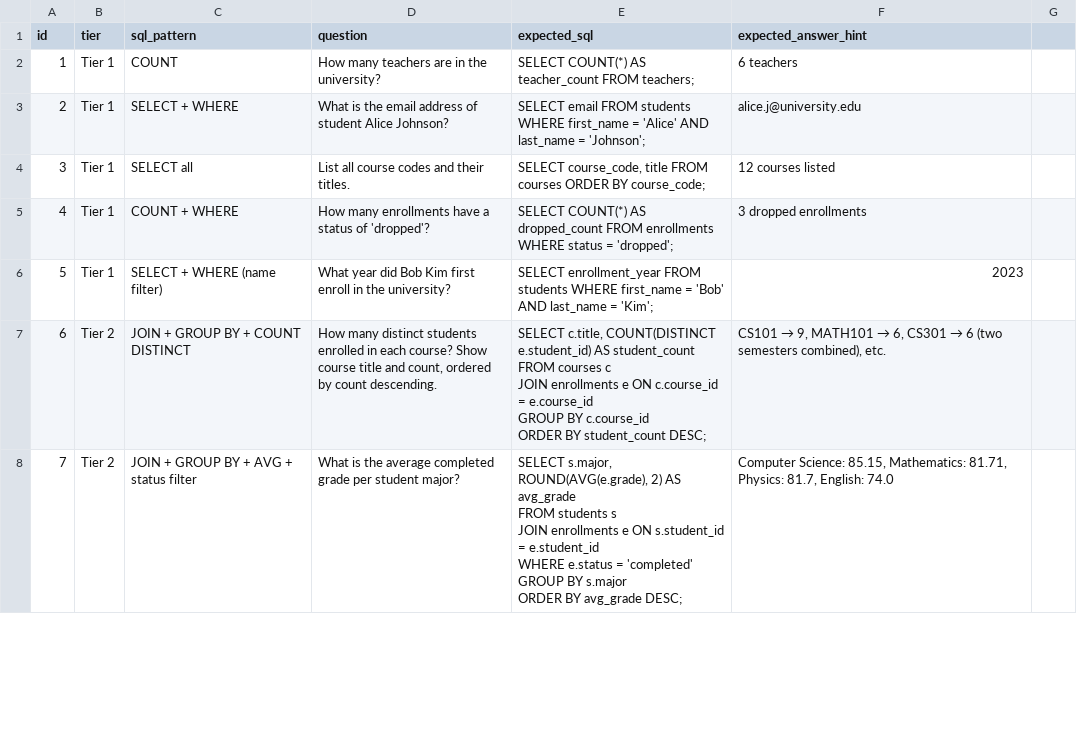
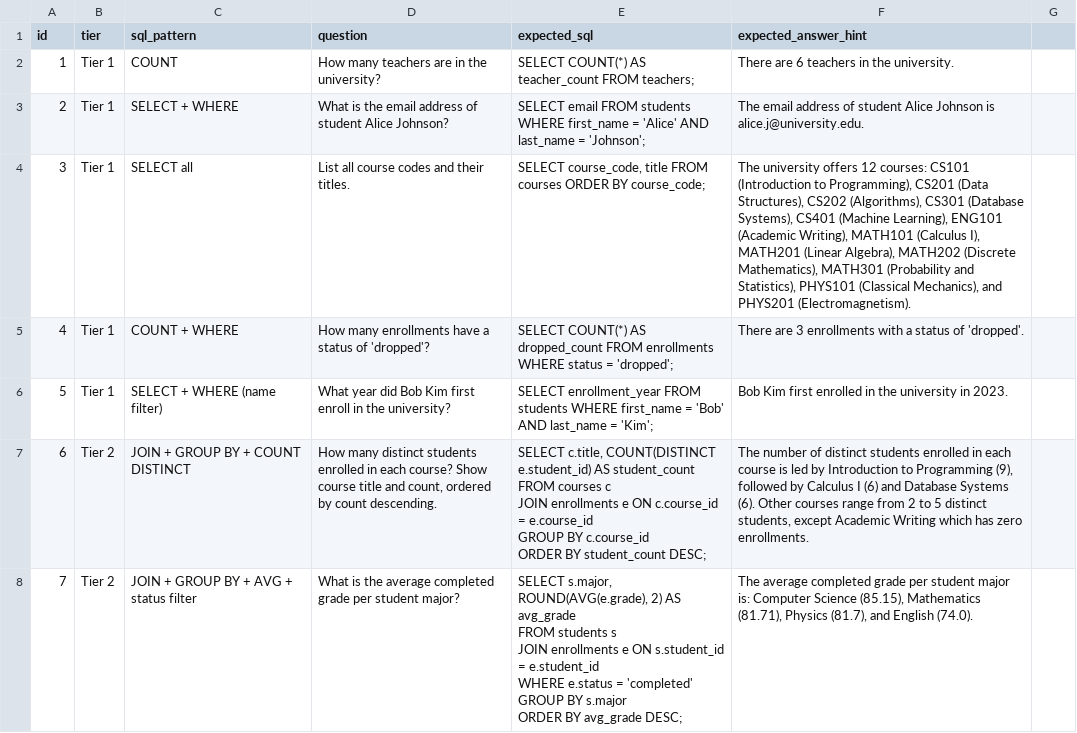
Before and after one commit to gilosr/GenpactHW, a CSV file: docs/golden_dataset.csv, drawn as a sheet; only a part is shown; the diff covers the shown part only.

```diff
--- a/docs/golden_dataset.csv
+++ b/docs/golden_dataset.csv
@@ -1,17 +1,17 @@
 id,tier,sql_pattern,question,expected_sql,expected_answer_hint
-1,Tier 1,COUNT,How many teachers are in the university?,SELECT COUNT(*) AS teacher_count FROM teachers;,6 teachers
-2,Tier 1,SELECT + WHERE,What is the email address of student Alice Johnson?,SELECT email FROM students WHERE first_name = 'Alice' AND last_name = 'Johnson';,alice.j@university.edu
-3,Tier 1,SELECT all,List all course codes and their titles.,"SELECT course_code, title FROM courses ORDER BY course_code;",12 courses listed
-4,Tier 1,COUNT + WHERE,How many enrollments have a status of 'dropped'?,SELECT COUNT(*) AS dropped_count FROM enrollments WHERE status = 'dropped';,3 dropped enrollments
-5,Tier 1,SELECT + WHERE (name filter),What year did Bob Kim first enroll in the university?,SELECT enrollment_year FROM students WHERE first_name = 'Bob' AND last_name = 'Kim';,2023
-6,Tier 2,JOIN + GROUP BY + COUNT DISTINCT,"How many distinct students enrolled in each course? Show course title and count, ordered by count descending.","SELECT c.title, COUNT(DISTINCT e.student_id) AS student_count
-FROM courses c
-JOIN enrollments e ON c.course_id = e.course_id
-GROUP BY c.course_id
-ORDER BY student_count DESC;","CS101 → 9, MATH101 → 6, CS301 → 6 (two semesters combined), etc."
-7,Tier 2,JOIN + GROUP BY + AVG + status filter,What is the average completed grade per student major?,"SELECT s.major, ROUND(AVG(e.grade), 2) AS avg_grade
-FROM students s
-JOIN enrollments e ON s.student_id = e.student_id
-WHERE e.status = 'completed'
-GROUP BY s.major
-ORDER BY avg_grade DESC;","Computer Science: 85.15, Mathematics: 81.71, Physics: 81.7, English: 74.0"
+1,Tier 1,COUNT,How many teachers are in the university?,SELECT COUNT(*) AS teacher_count FROM teachers;,There are 6 teachers in the university.
+2,Tier 1,SELECT + WHERE,What is the email address of student Alice Johnson?,SELECT email FROM students WHERE first_name = 'Alice' AND last_name = 'Johnson';,The email address of student Alice Johnson is alice.j@university.edu.
+3,Tier 1,SELECT all,List all course codes and their titles.,"SELECT course_code, title FROM courses ORDER BY course_code;","The university offers 12 courses: CS101 (Introduction to Programming), CS201 (Data Structures), CS202 (Algorithms), CS301 (Database Systems), CS401 (Machine Learning), ENG101 (Academic Writing), MATH101 (Calculus I), MATH201 (Linear Algebra), MATH202 (Discrete Mathematics), MATH301 (Probability and Statistics), PHYS101 (Classical Mechanics), and PHYS201 (Electromagnetism)."
+4,Tier 1,COUNT + WHERE,How many enrollments have a status of 'dropped'?,SELECT COUNT(*) AS dropped_count FROM enrollments WHERE status = 'dropped';,There are 3 enrollments with a status of 'dropped'.
+5,Tier 1,SELECT + WHERE (name filter),What year did Bob Kim first enroll in the university?,SELECT enrollment_year FROM students WHERE first_name = 'Bob' AND last_name = 'Kim';,Bob Kim first enrolled in the university in 2023.
+6,Tier 2,JOIN + GROUP BY + COUNT DISTINCT,"How many distinct students enrolled in each course? Show course title and count, ordered by count descending.","SELECT c.title, COUNT(DISTINCT e.student_id) AS student_count
+FROM courses c
+JOIN enrollments e ON c.course_id = e.course_id
+GROUP BY c.course_id
+ORDER BY student_count DESC;","The number of distinct students enrolled in each course is led by Introduction to Programming (9), followed by Calculus I (6) and Database Systems (6). Other courses range from 2 to 5 distinct students, except Academic Writing which has zero enrollments."
+7,Tier 2,JOIN + GROUP BY + AVG + status filter,What is the average completed grade per student major?,"SELECT s.major, ROUND(AVG(e.grade), 2) AS avg_grade
+FROM students s
+JOIN enrollments e ON s.student_id = e.student_id
+WHERE e.status = 'completed'
+GROUP BY s.major
+ORDER BY avg_grade DESC;","The average completed grade per student major is: Computer Science (85.15), Mathematics (81.71), Physics (81.7), and English (74.0)."
```
Also changed, not shown: 26 edited cells elsewhere in this file, 3 other files.
